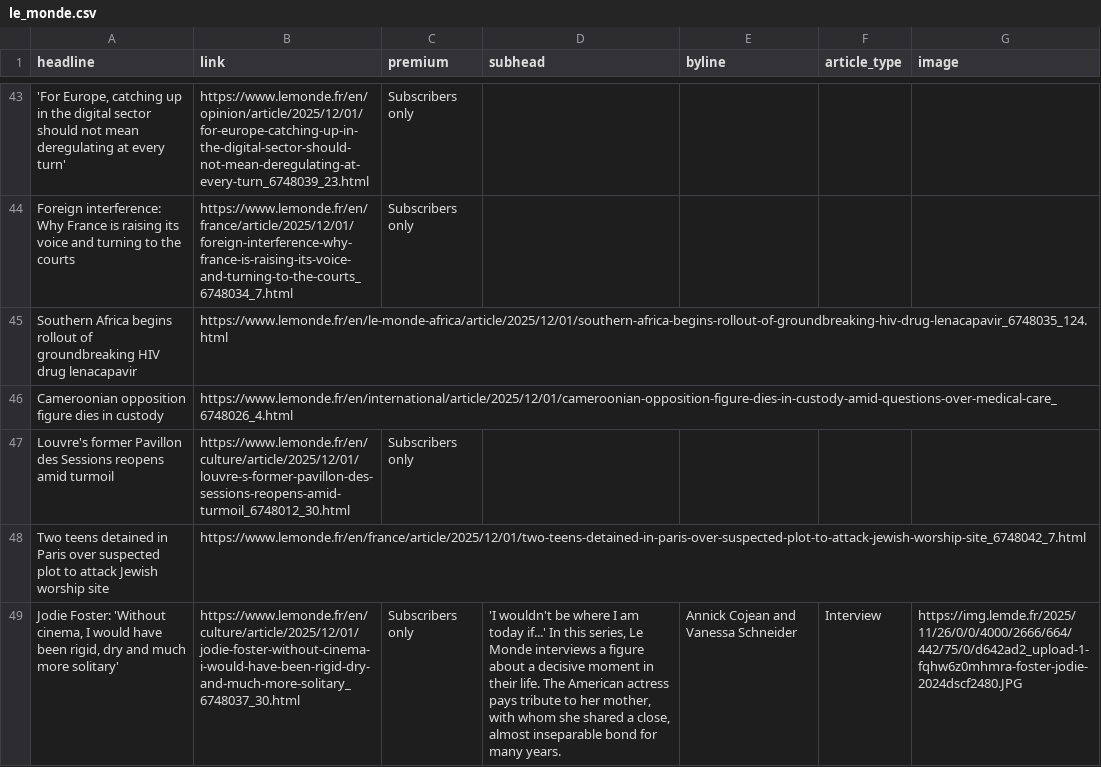
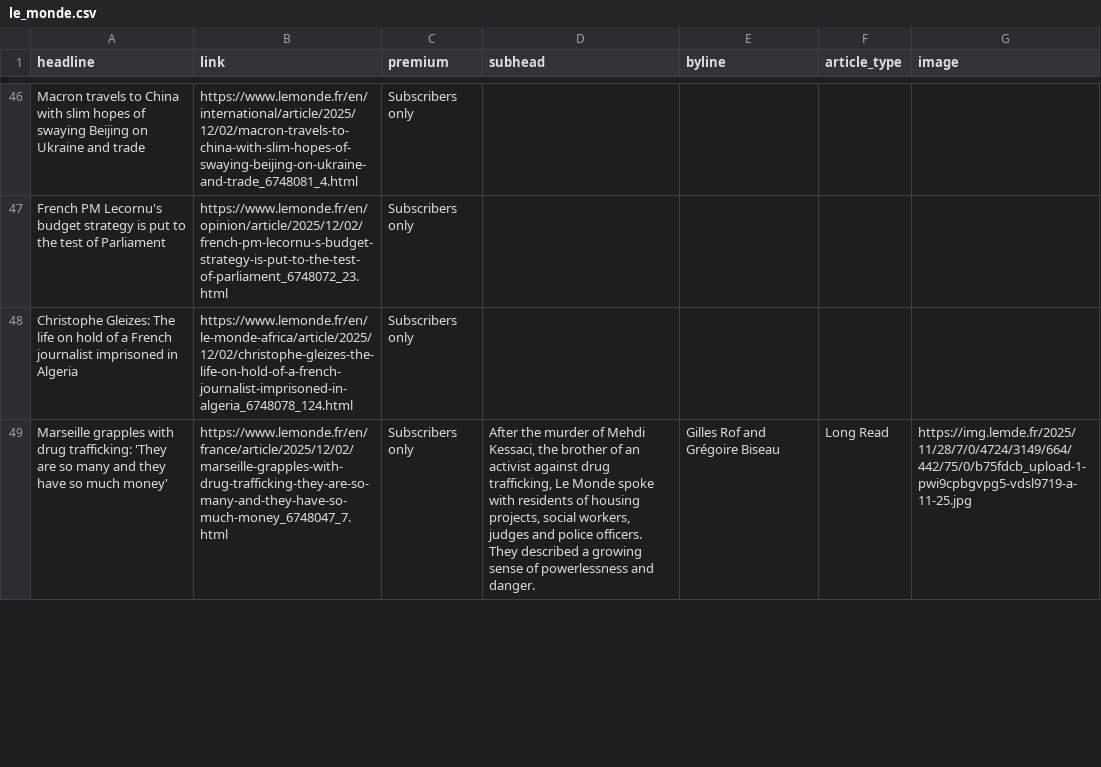
Before and after one commit to teodoracurcic/scraping, a CSV file: le_monde.csv, drawn as a sheet; only a part is shown, gaps mark what is left out; removed rows and columns are numbered as before the commit, all else as after; the diff covers the shown part only; the diff names each change by its address in the sheet, - before the commit and + after, or states it on an @@ line.

```diff
--- a/le_monde.csv
+++ b/le_monde.csv
-A46 (headline): 'For Europe, catching up in the digital sector should not mean deregulating at every turn'
+A46 (headline): Macron travels to China with slim hopes of swaying Beijing on Ukraine and trade
-B46 (link): https://www.lemonde.fr/en/opinion/article/2025/12/01/for-europe-catching-up-in-the-digital-sector-should-not-mean-deregulating-at-every-turn_6748039_23.html
+B46 (link): https://www.lemonde.fr/en/international/article/2025/12/02/macron-travels-to-china-with-slim-hopes-of-swaying-beijing-on-ukraine-and-trade_6748081_4.html
-A47 (headline): Foreign interference: Why France is raising its voice and turning to the courts
+A47 (headline): French PM Lecornu's budget strategy is put to the test of Parliament
-B47 (link): https://www.lemonde.fr/en/france/article/2025/12/01/foreign-interference-why-france-is-raising-its-voice-and-turning-to-the-courts_6748034_7.html
+B47 (link): https://www.lemonde.fr/en/opinion/article/2025/12/02/french-pm-lecornu-s-budget-strategy-is-put-to-the-test-of-parliament_6748072_23.html
-row 45: Southern Africa begins rollout of groundbreaking HIV drug lenacapavir | https://www.lemonde.fr/en/le-monde-africa/article/2025/12/01/southern-africa-begins-rollout-of-groundbreaking-hiv-drug-lenacapavir_6748035_124.html
-row 46: Cameroonian opposition figure dies in custody | https://www.lemonde.fr/en/international/article/2025/12/01/cameroonian-opposition-figure-dies-in-custody-amid-questions-over-medical-care_6748026_4.html
-A48 (headline): Louvre's former Pavillon des Sessions reopens amid turmoil
+A48 (headline): Christophe Gleizes: The life on hold of a French journalist imprisoned in Algeria
-B48 (link): https://www.lemonde.fr/en/culture/article/2025/12/01/louvre-s-former-pavillon-des-sessions-reopens-amid-turmoil_6748012_30.html
+B48 (link): https://www.lemonde.fr/en/le-monde-africa/article/2025/12/02/christophe-gleizes-the-life-on-hold-of-a-french-journalist-imprisoned-in-algeria_6748078_124.html
-row 48: Two teens detained in Paris over suspected plot to attack Jewish worship site | https://www.lemonde.fr/en/france/article/2025/12/01/two-teens-detained-in-paris-over-suspected-plot-to-attack-jewish-worship-site_6748042_7.html
-row 49: Jodie Foster: 'Without cinema, I would have been rigid, dry and much more solitary' | https://www.lemonde.fr/en/culture/article/2025/12/01/jodie-foster-without-cinema-i-would-have-been-rigid-dry-and-much-more-solitary_6748037_30.html | Subscribers only | 'I wouldn't be where I am today if...' In this series, Le Monde interviews a figure about a decisive moment in their life. The American actress pays tribute to her mother, with whom she shared a close, almost inseparable bond for many years. | Annick Cojean and Vanessa Schneider | Interview | https://img.lemde.fr/2025/11/26/0/0/4000/2666/664/442/75/0/d642ad2_upload-1-fqhw6z0mhmra-foster-jodie-2024dscf2480.JPG
+row 49: Marseille grapples with drug trafficking: 'They are so many and they have so much money' | https://www.lemonde.fr/en/france/article/2025/12/02/marseille-grapples-with-drug-trafficking-they-are-so-many-and-they-have-so-much-money_6748047_7.html | Subscribers only | After the murder of Mehdi Kessaci, the brother of an activist against drug trafficking, Le Monde spoke with residents of housing projects, social workers, judges and police officers. They described a growing sense of powerlessness and danger. | Gilles Rof and Grégoire Biseau | Long Read | https://img.lemde.fr/2025/11/28/7/0/4724/3149/664/442/75/0/b75fdcb_upload-1-pwi9cpbgvpg5-vdsl9719-a-11-25.jpg
```
Also changed, not shown: 16 added rows, 13 removed rows and 38 edited cells elsewhere in this file.
